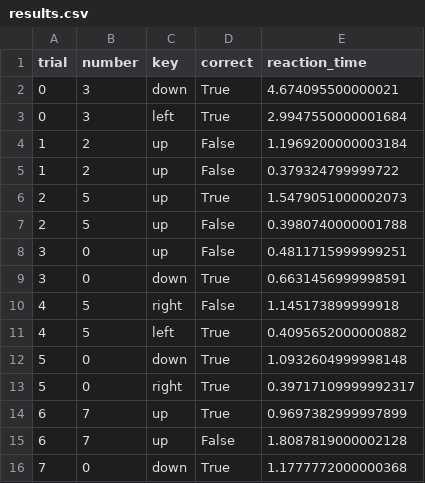
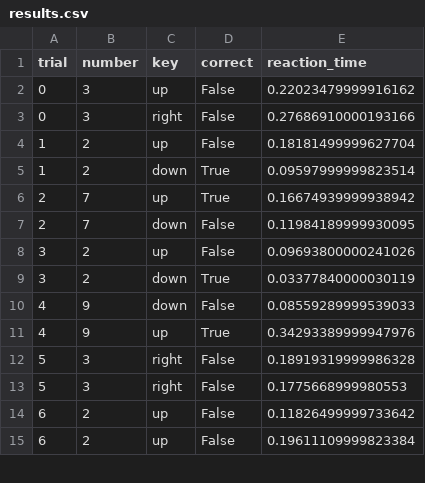
Before and after one commit to OttoKase/MI-FocusEdition, a CSV file: results/results.csv, drawn as a sheet; only a part is shown; the diff covers the shown part only.

```diff
--- a/results/results.csv
+++ b/results/results.csv
@@ -1,16 +1,15 @@
 trial,number,key,correct,reaction_time
-0,3,down,True,4.674095500000021
-0,3,left,True,2.9947550000001684
-1,2,up,False,1.1969200000003184
-1,2,up,False,0.379324799999722
-2,5,up,True,1.5479051000002073
-2,5,up,False,0.3980740000001788
-3,0,up,False,0.4811715999999251
-3,0,down,True,0.6631456999998591
-4,5,right,False,1.145173899999918
-4,5,left,True,0.4095652000000882
-5,0,down,True,1.0932604999998148
-5,0,right,True,0.39717109999992317
-6,7,up,True,0.9697382999997899
-6,7,up,False,1.8087819000002128
-7,0,down,True,1.1777772000000368
+0,3,up,False,0.22023479999916162
+0,3,right,False,0.27686910000193166
+1,2,up,False,0.18181499999627704
+1,2,down,True,0.09597999999823514
+2,7,up,True,0.16674939999938942
+2,7,down,False,0.11984189999930095
+3,2,up,False,0.09693800000241026
+3,2,down,True,0.03377840000030119
+4,9,down,False,0.08559289999539033
+4,9,up,True,0.34293389999947976
+5,3,right,False,0.18919319999986328
+5,3,right,False,0.1775668999980553
+6,2,up,False,0.11826499999733642
+6,2,up,False,0.19611109999823384
```
Also changed, not shown: 3 added rows, 2 removed rows and 8 edited cells elsewhere in this file, 10 other files.
